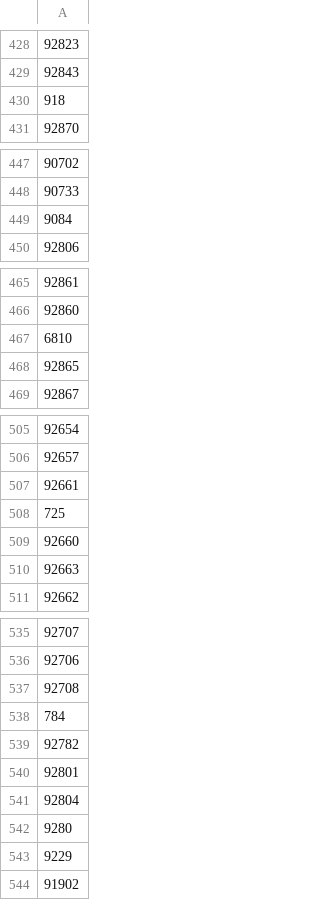
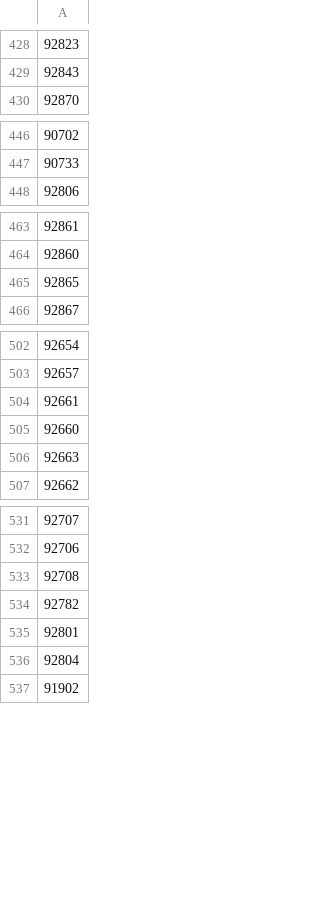
Before and after one commit to nbolt/hostwise-web, a CSV file: db/data/service_zips.csv, drawn as a sheet; only a part is shown, gaps mark what is left out; the diff covers the shown part only.

```diff
--- a/db/data/service_zips.csv
+++ b/db/data/service_zips.csv
@@ -429,3 +429,2 @@
 92843
-918
 92870
@@ -448,3 +447,2 @@
 90733
-9084
 92806
@@ -466,3 +464,2 @@
 92860
-6810
 92865
@@ -507,3 +504,2 @@
 92661
-725
 92660
@@ -537,3 +533,2 @@
 92708
-784
 92782
@@ -541,4 +536,2 @@
 92804
-9280
-9229
 91902
```
Also changed, not shown: 1 removed row elsewhere in this file, 1 other file.
